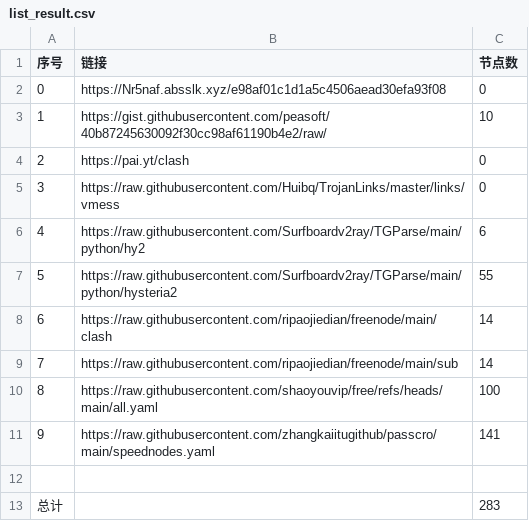
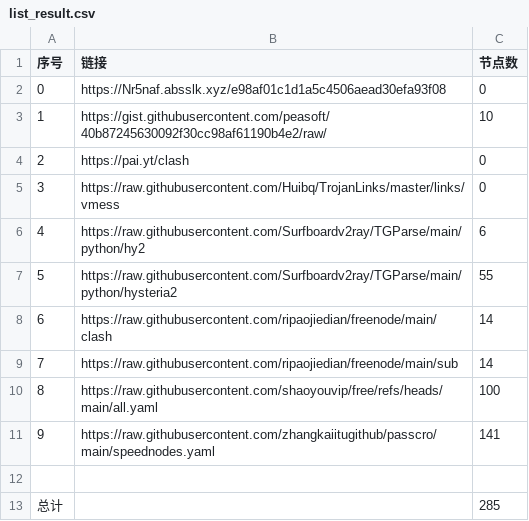
Before and after one commit to guoyb98/NoMoreWalls, a CSV file: list_result.csv, drawn as a sheet.

```diff
--- a/list_result.csv
+++ b/list_result.csv
@@ -12,2 +12,2 @@
 
-总计,,283
+总计,,285
```
Also changed, not shown: 30 other files.
